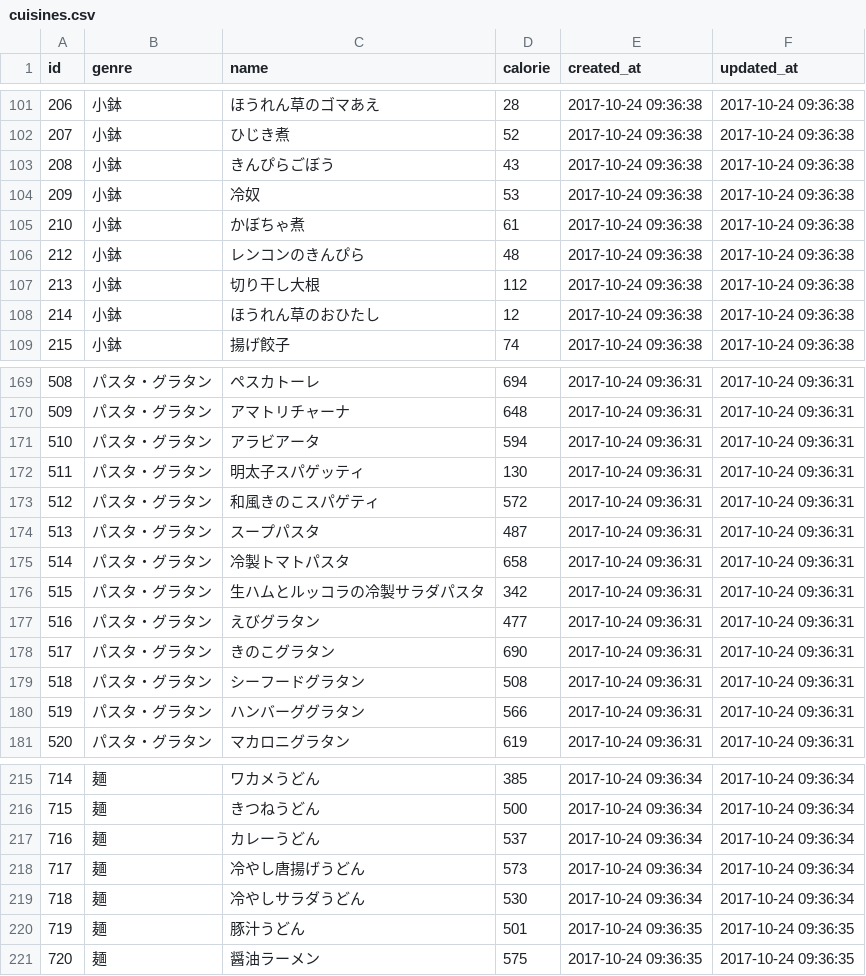
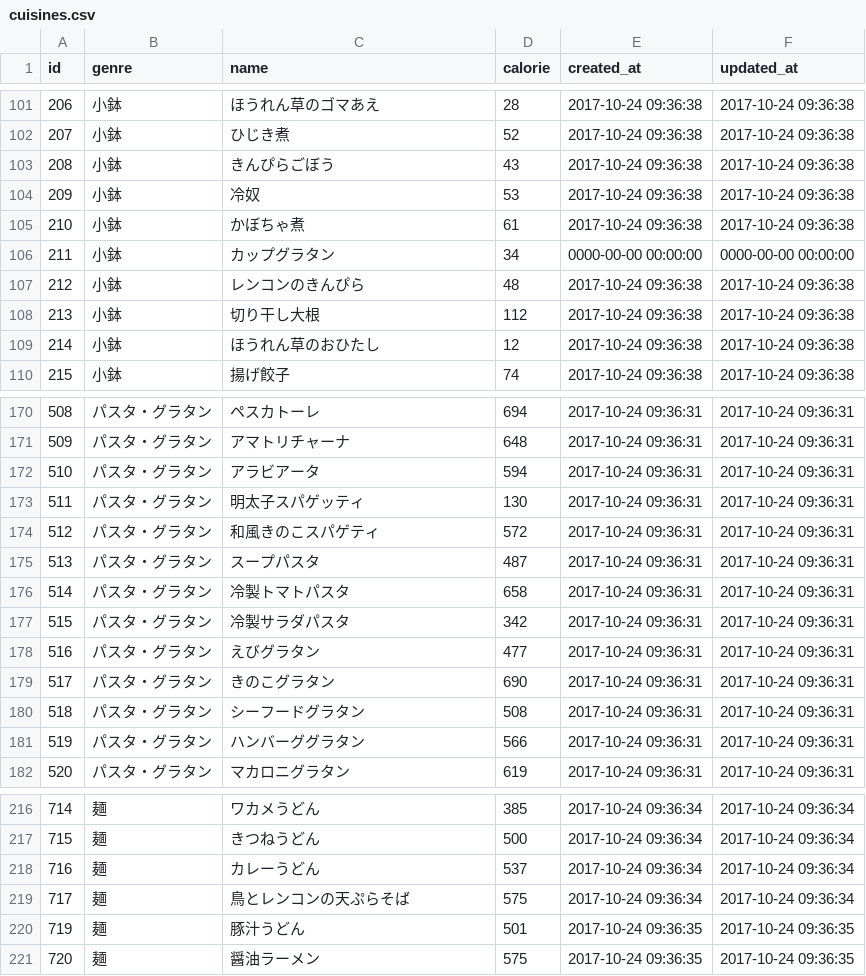
Before and after one commit to ryichk/ecokakeibo, a CSV file: db/cuisines.csv, drawn as a sheet; only a part is shown, gaps mark what is left out.

```diff
--- a/db/cuisines.csv
+++ b/db/cuisines.csv
@@ -105,2 +105,3 @@ id,"genre","name",calorie,"created_at","updated_at"
 210,"小鉢","かぼちゃ煮",61,"2017-10-24 09:36:38","2017-10-24 09:36:38"
+211,"小鉢","カップグラタン",34,"0000-00-00 00:00:00","0000-00-00 00:00:00"
 212,"小鉢","レンコンのきんぴら",48,"2017-10-24 09:36:38","2017-10-24 09:36:38"
@@ -175,3 +176,3 @@ id,"genre","name",calorie,"created_at","updated_at"
 514,"パスタ・グラタン","冷製トマトパスタ",658,"2017-10-24 09:36:31","2017-10-24 09:36:31"
-515,"パスタ・グラタン","生ハムとルッコラの冷製サラダパスタ",342,"2017-10-24 09:36:31","2017-10-24 09:36:31"
+515,"パスタ・グラタン","冷製サラダパスタ",342,"2017-10-24 09:36:31","2017-10-24 09:36:31"
 516,"パスタ・グラタン","えびグラタン",477,"2017-10-24 09:36:31","2017-10-24 09:36:31"
@@ -217,4 +218,3 @@ id,"genre","name",calorie,"created_at","updated_at"
 716,"麺","カレーうどん",537,"2017-10-24 09:36:34","2017-10-24 09:36:34"
-717,"麺","冷やし唐揚げうどん",573,"2017-10-24 09:36:34","2017-10-24 09:36:34"
-718,"麺","冷やしサラダうどん",530,"2017-10-24 09:36:34","2017-10-24 09:36:34"
+717,"麺","鳥とレンコンの天ぷらそば",575,"2017-10-24 09:36:34","2017-10-24 09:36:34"
 719,"麺","豚汁うどん",501,"2017-10-24 09:36:35","2017-10-24 09:36:35"
```
Also changed, not shown: db/foodstuffs.csv, 53 other files.
